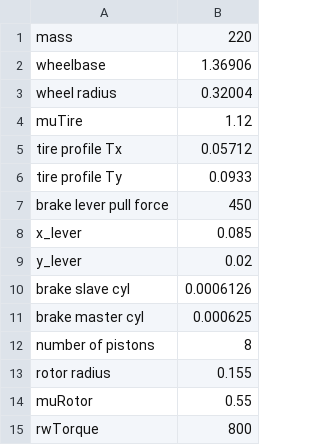
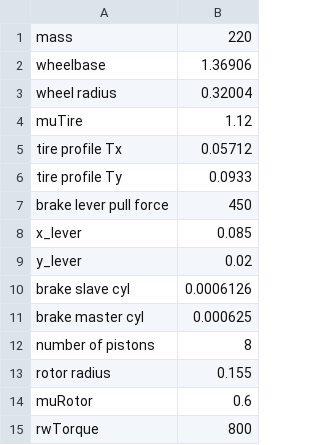
Before and after one commit to ringler28/Braking-Dynamics, a CSV file: CBR600RR_bikeModel.csv, drawn as a sheet.

Commit message:
Update CBR600RR_bikeModel.csv

```diff
--- a/CBR600RR_bikeModel.csv
+++ b/CBR600RR_bikeModel.csv
@@ -13,3 +13,3 @@ number of pistons,8
 rotor radius,0.155
-muRotor,0.55
+muRotor,0.6
 rwTorque,800
```
